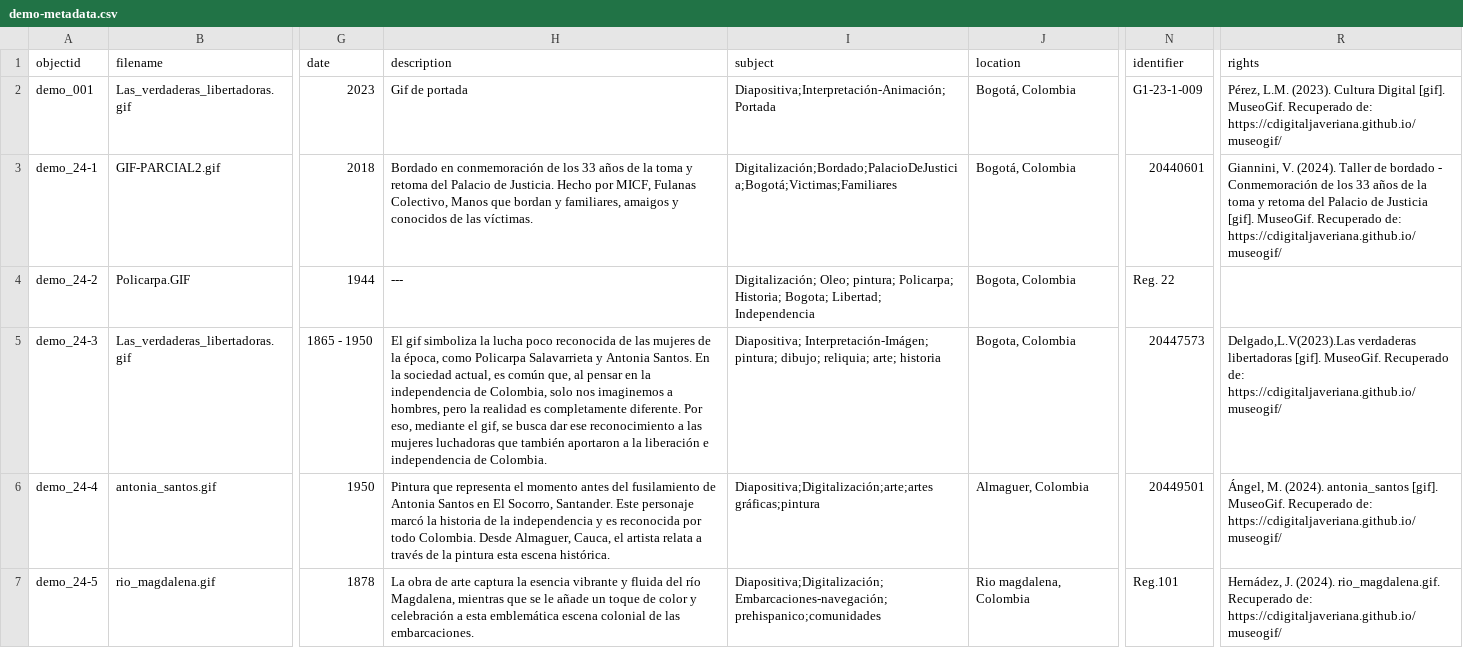
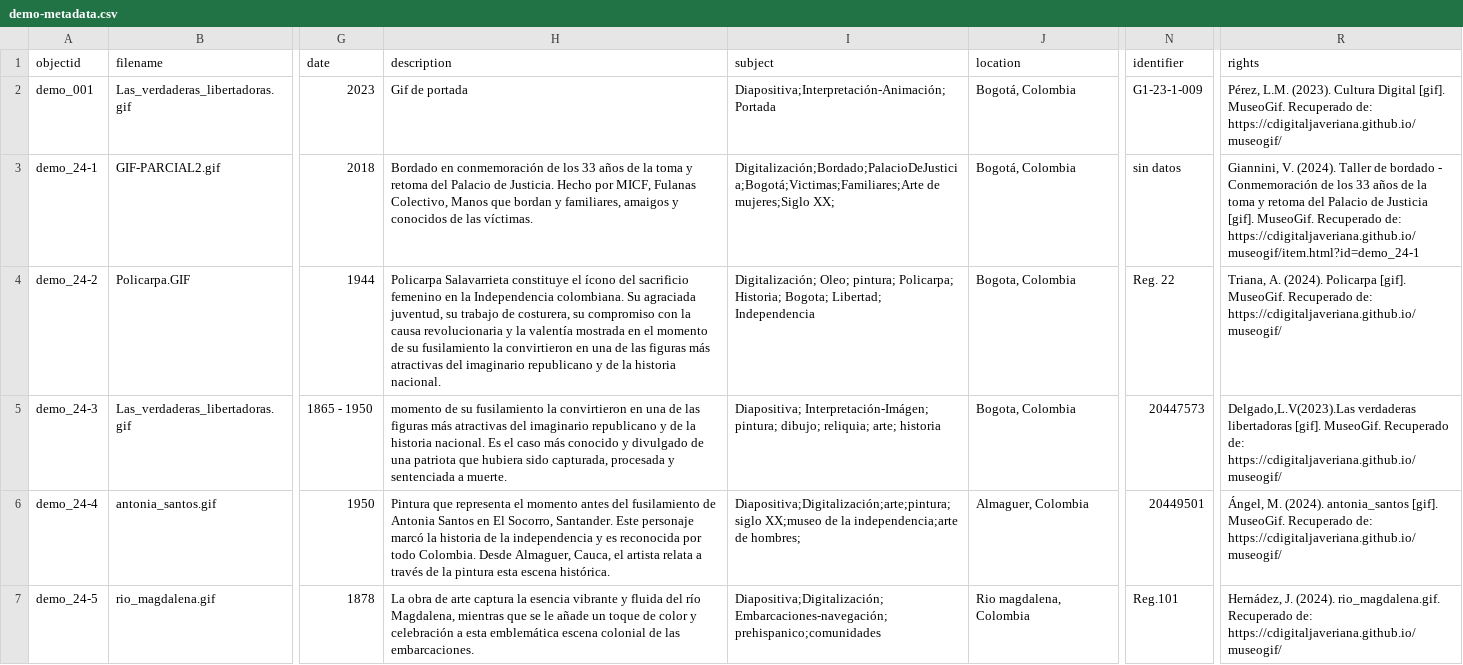
Before and after one commit to nitaacosta/museogif, a CSV file: _data/demo-metadata.csv, drawn as a sheet; only a part is shown, gaps mark what is left out; the diff covers the shown part only; the diff names each change by its address in the sheet, - before the commit and + after, or states it on an @@ line.

Commit message:
Update demo-metadata.csv

```diff
--- a/_data/demo-metadata.csv
+++ b/_data/demo-metadata.csv
-I3 (subject): Digitalización;Bordado;PalacioDeJusticia;Bogotá;Victimas;Familiares
+I3 (subject): Digitalización;Bordado;PalacioDeJusticia;Bogotá;Victimas;Familiares;Arte de mujeres;Siglo XX;
-N3 (identifier): 20440601
+N3 (identifier): sin datos
-R3 (rights): …Recuperado de: https://cdigitaljaveriana.github.io/museogif/
+R3 (rights): …Recuperado de: https://cdigitaljaveriana.github.io/museogif/item.html?id=demo_24-1
-H4 (description): ---
+H4 (description): Policarpa Salavarrieta constituye el ícono del sacrificio femenino en la Independencia colombiana. Su agraciada juventud, su trabajo de costurera, su compromiso con la causa revolucionaria y la valentía mostrada en el momento de su fusilamiento la convirtieron en una de las figuras más atractivas del imaginario republicano y de la historia nacional.
-R4 (rights): (empty)
+R4 (rights): Triana, A. (2024). Policarpa [gif]. MuseoGif. Recuperado de: https://cdigitaljaveriana.github.io/museogif/
-H5 (description): El gif simboliza la lucha poco reconocida de las mujeres de la época, como Policarpa Salavarrieta y Antonia Santos. En la sociedad actual, es común que, al pensar en la independencia de Colombia, solo nos imaginemos a hombres, pero la realidad es completamente diferente. Por eso, mediante el gif, se busca dar ese reconocimiento a las mujeres luchadoras que también aportaron a la liberación e independencia de Colombia.
+H5 (description): momento de su fusilamiento la convirtieron en una de las figuras más atractivas del imaginario republicano y de la historia nacional. Es el caso más conocido y divulgado de una patriota que hubiera sido capturada, procesada y sentenciada a muerte.
-I6 (subject): Diapositiva;Digitalización;arte;artes gráficas;pintura
+I6 (subject): Diapositiva;Digitalización;arte;pintura;siglo XX;museo de la independencia;arte de hombres;
```
Also changed, not shown: 47 edited cells elsewhere in this file.
